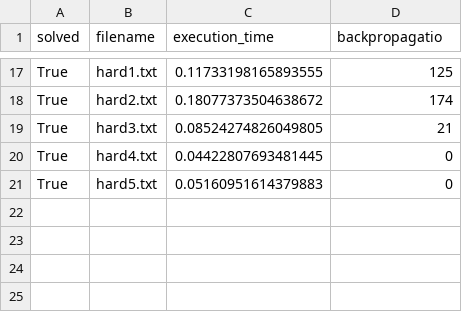
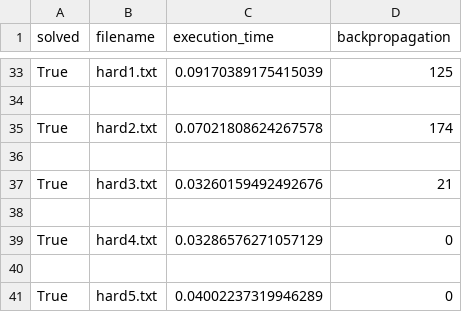
Before and after one commit to NicolaAggio/Sudoku-Solver, a CSV file: results/cp/results.csv, drawn as a sheet; only a part is shown, gaps mark what is left out; addresses are those after the commit; the diff covers the shown part only; the diff names each change by its address in the sheet, - before the commit and + after, or states it on an @@ line.

```diff
--- a/results/cp/results.csv
+++ b/results/cp/results.csv
-D1: backpropagatio
+D1: backpropagation
-C33 (execution_time): 0.11733198165893555
+C33 (execution_time): 0.09170389175415039
+row 34: (empty)
-C35 (execution_time): 0.18077373504638672
+C35 (execution_time): 0.07021808624267578
+row 36: (empty)
-C37 (execution_time): 0.08524274826049805
+C37 (execution_time): 0.03260159492492676
+row 38: (empty)
-C39 (execution_time): 0.04422807693481445
+C39 (execution_time): 0.03286576271057129
+row 40: (empty)
-C41 (execution_time): 0.05160951614379883
+C41 (execution_time): 0.04002237319946289
```
Also changed, not shown: 20 added rows, 4 removed rows and 14 edited cells elsewhere in this file, 5 other files.
